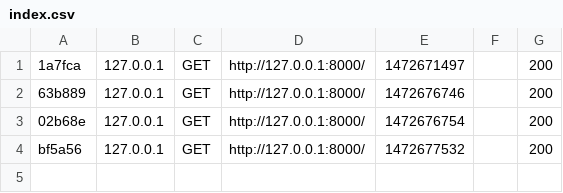
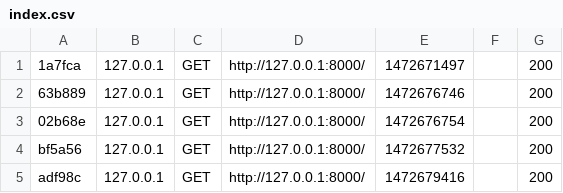
Before and after one commit to AlexBykovski/FirstProject, a CSV file: var/cache/dev/profiler/index.csv, drawn as a sheet.

```diff
--- a/var/cache/dev/profiler/index.csv
+++ b/var/cache/dev/profiler/index.csv
@@ -4 +4,2 @@
 bf5a56,127.0.0.1,GET,http://127.0.0.1:8000/,1472677532,,200
+adf98c,127.0.0.1,GET,http://127.0.0.1:8000/,1472679416,,200
```
Also changed, not shown: 5 other files.
